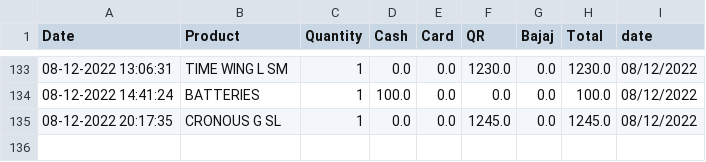
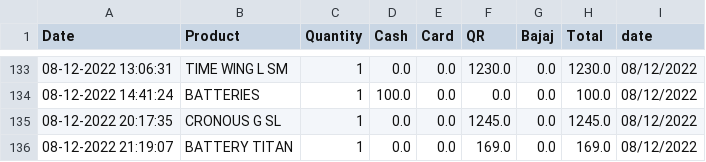
Before and after one commit to harishindl/sales_test, a CSV file: data.csv, drawn as a sheet; only a part is shown, gaps mark what is left out.

Commit message:
committing files

```diff
--- a/data.csv
+++ b/data.csv
@@ -135 +135,2 @@ Date,Product,Quantity,Cash,Card,QR,Bajaj,Total,date
 08-12-2022 20:17:35,CRONOUS G SL,1,0.0,0.0,1245.0,0.0,1245.0,08/12/2022
+08-12-2022 21:19:07,BATTERY TITAN,1,0.0,0.0,169.0,0.0,169.0,08/12/2022
```
